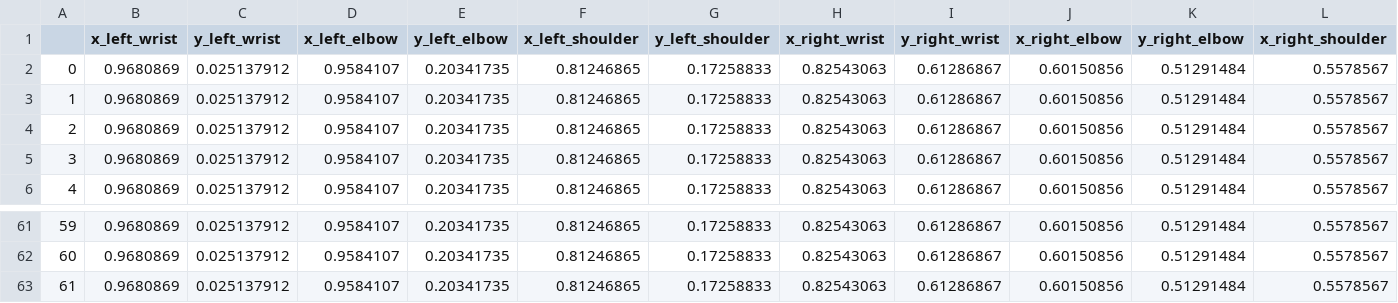
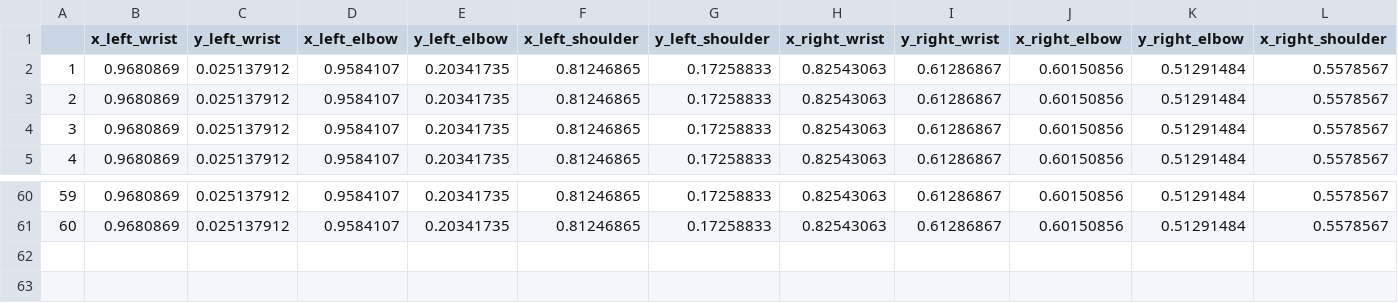
Before and after one commit to KrystianeOtis/senior-project, a CSV file: Data/data09.csv, drawn as a sheet; only a part is shown, gaps mark what is left out; rows hold the shown columns only; the diff names each change by its address in the sheet, - before the commit and + after, or states it on an @@ line.

Commit message:
data cleaning

```diff
--- a/Data/data09.csv
+++ b/Data/data09.csv
-row 2: 0 | 0.9680869 | 0.025137912 | 0.9584107 | 0.20341735 | 0.81246865 | 0.17258833 | 0.82543063 | 0.61286867 | 0.60150856 | 0.51291484 | 0.5578567
-row 63: 61 | 0.9680869 | 0.025137912 | 0.9584107 | 0.20341735 | 0.81246865 | 0.17258833 | 0.82543063 | 0.61286867 | 0.60150856 | 0.51291484 | 0.5578567
```
Also changed, not shown: Data/data02.csv, Data/data12.csv, 13 other files.
